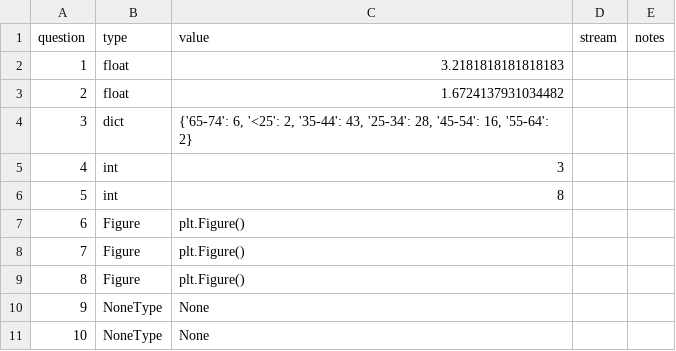
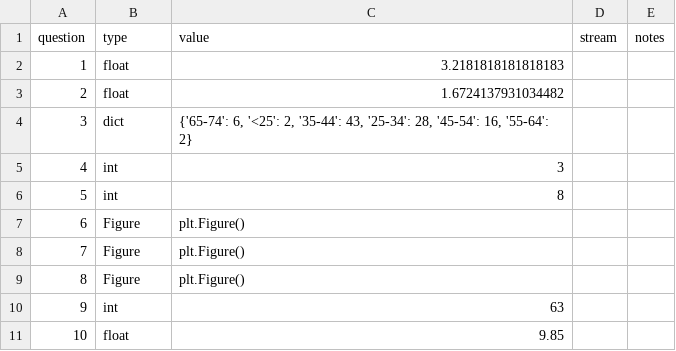
Before and after one commit to AyushPatra2006/MP3, a CSV file: projects/mp3/mp3.csv, drawn as a sheet.

```diff
--- a/projects/mp3/mp3.csv
+++ b/projects/mp3/mp3.csv
@@ -9,3 +9,3 @@ question,type,value,stream,notes
 8,Figure,plt.Figure(),,
-9,NoneType,None,,
-10,NoneType,None,,
+9,int,63,,
+10,float,9.85,,
```
Also changed, not shown: 6 other files.
